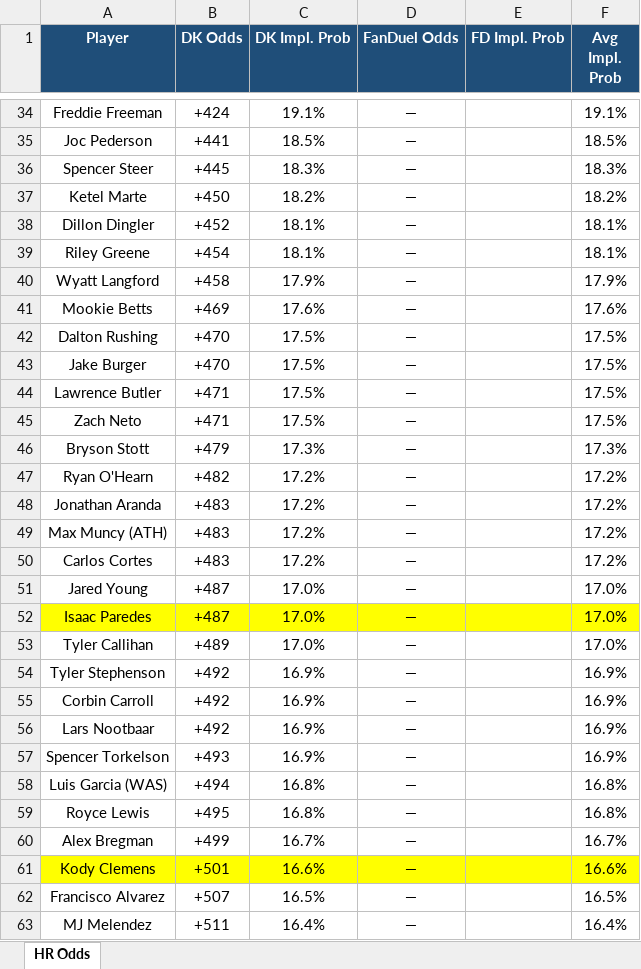
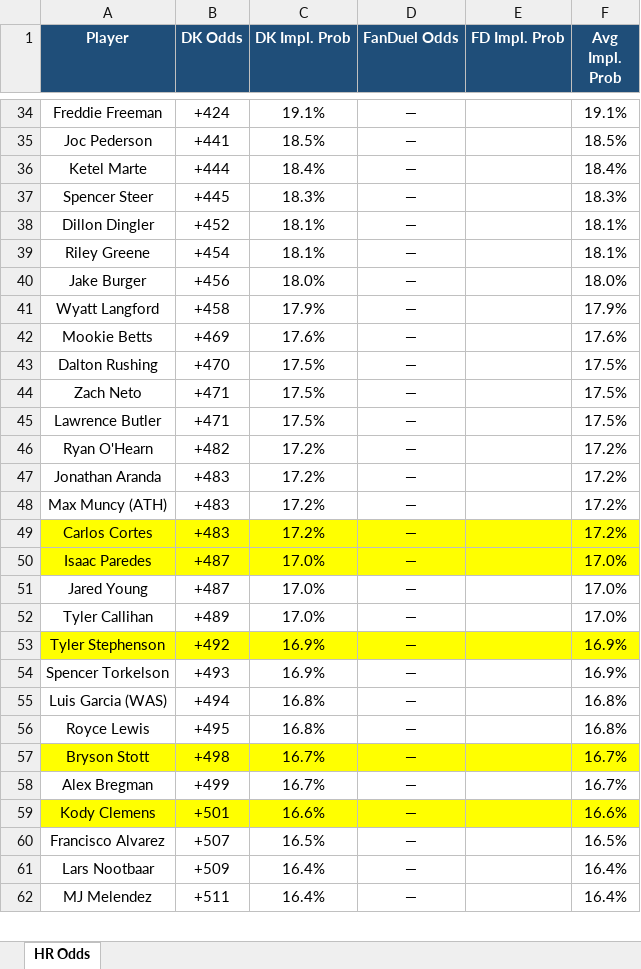
Before and after one commit to kornbergercharles-prog/HR-Odds-Scraper, an Excel workbook: hr_odds.xlsx, sheet HR Odds, drawn as a sheet; only a part is shown, gaps mark what is left out; values as stored, in another font and other column widths than the file's, no borders; removed rows and columns are numbered as before the commit, all else as after; the diff covers the shown part only; the diff names each change by its address in the sheet, - before the commit and + after, or states it on an @@ line.

```diff
--- a/hr_odds.xlsx (sheet HR Odds)
+++ b/hr_odds.xlsx (sheet HR Odds)
+row 36: Ketel Marte | +444 | 18.4% | — |  | 18.4%
-row 37: Ketel Marte | +450 | 18.2% | — |  | 18.2%
+row 40: Jake Burger | +456 | 18.0% | — |  | 18.0%
-A44 (Player): Jake Burger
+A44 (Player): Zach Neto
-B44 (DK Odds): +470
+B44 (DK Odds): +471
-row 45: Zach Neto | +471 | 17.5% | — |  | 17.5%
-row 46: Bryson Stott | +479 | 17.3% | — |  | 17.3%
-A49:F49 fill: none
+A49:F49 fill: #FFFF00
@@ row 52 moved to row 50: Isaac Paredes @@
-A53:F53 fill: none
+A53:F53 fill: #FFFF00
-row 55: Corbin Carroll | +492 | 16.9% | — |  | 16.9%
-row 56: Lars Nootbaar | +492 | 16.9% | — |  | 16.9%
+row 57: Bryson Stott | +498 | 16.7% | — |  | 16.7%
+row 61: Lars Nootbaar | +509 | 16.4% | — |  | 16.4%
```
Also changed, not shown: 18 added rows, 18 removed rows, 13 moved rows, 25 edited cells and cell formats elsewhere in this sheet, 1 other file.
